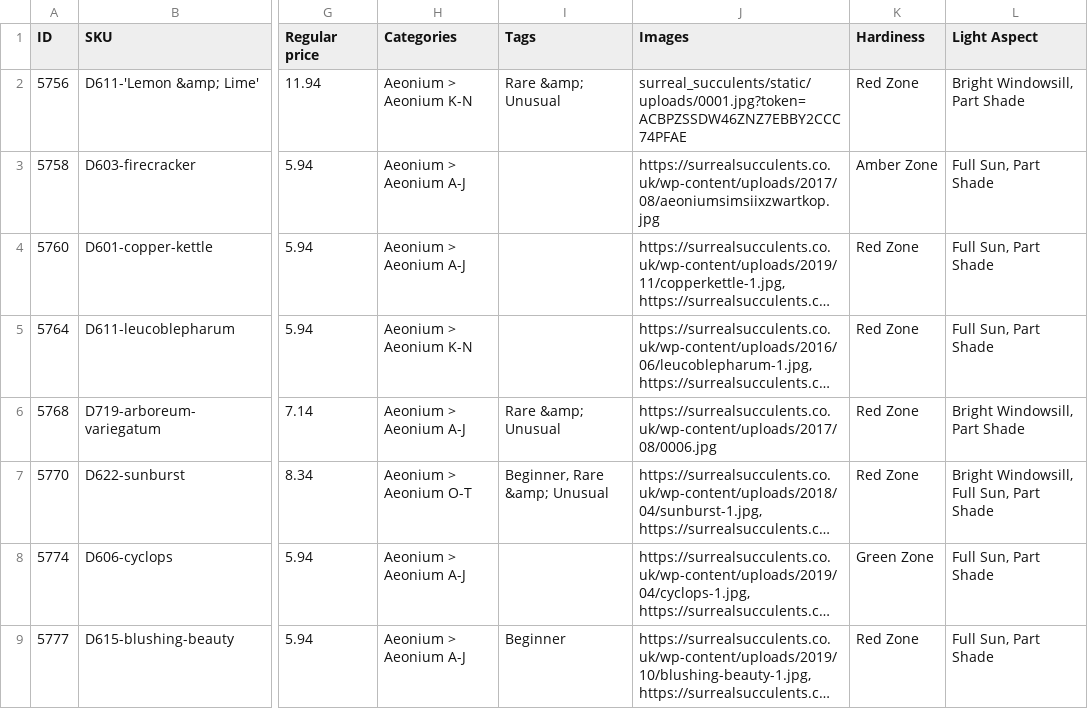
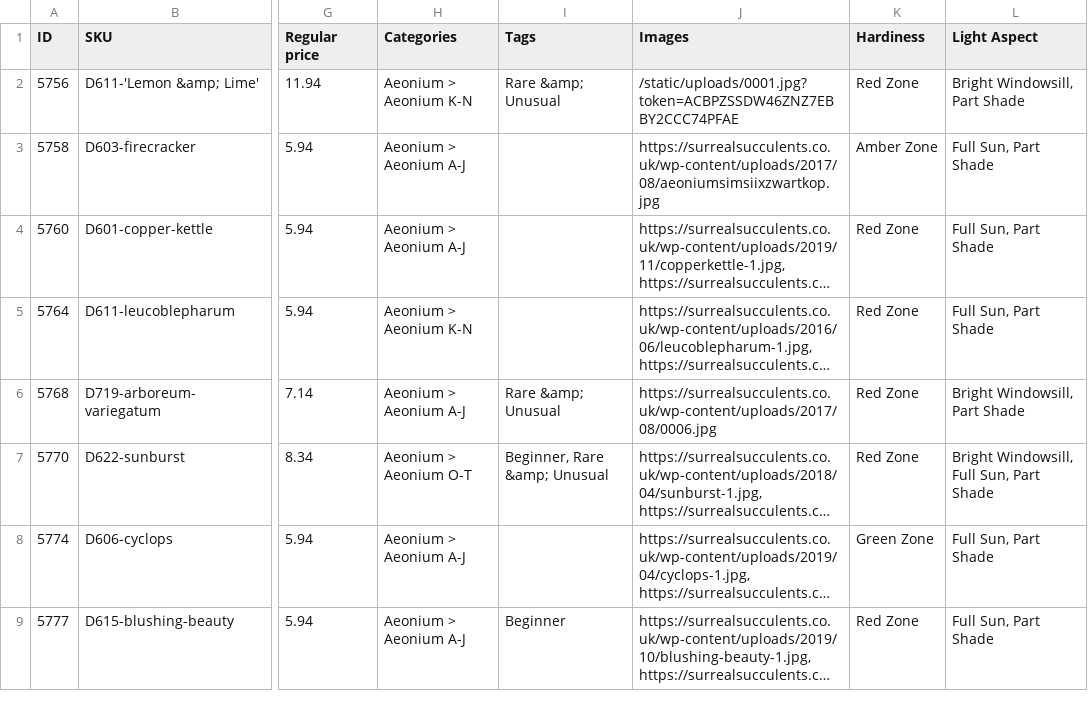
Before and after one commit to frankiemichael/Hugo-Tremenheere, a CSV file: surreal_succulents/resources/_gen/assets/products.csv, drawn as a sheet; only a part is shown, gaps mark what is left out; long unchanged cells end in …; the diff names each change by its address in the sheet, - before the commit and + after, or states it on an @@ line.

Commit message:
Add files via upload

```diff
--- a/surreal_succulents/resources/_gen/assets/products.csv
+++ b/surreal_succulents/resources/_gen/assets/products.csv
-J2 (Images): surreal_succulents/static/uploads/0001.jpg?token=ACBPZSSDW46ZNZ7EBBY2CCC74PFAE
+J2 (Images): /static/uploads/0001.jpg?token=ACBPZSSDW46ZNZ7EBBY2CCC74PFAE
```
